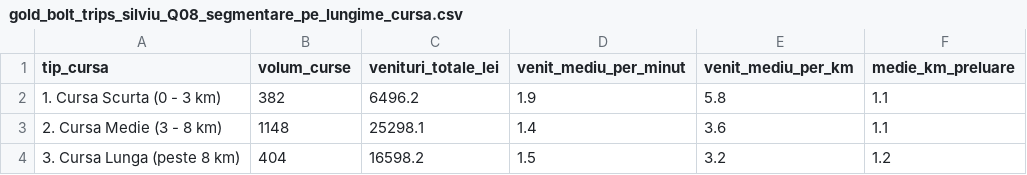
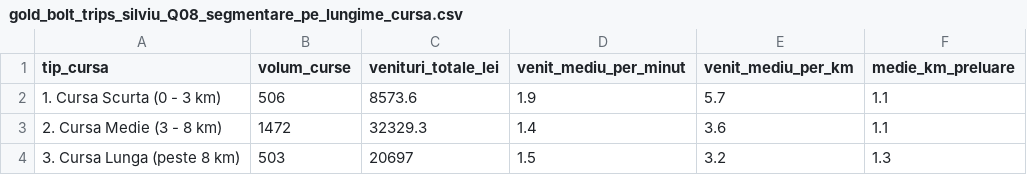
Before and after one commit to SilwiuEduard/bolt-trips-analysis-2026-bucharest-romania, a CSV file: data/data_gold/gold_bolt_trips_silviu_Q08_segmentare_pe_lungime_cursa.csv, drawn as a sheet.

```diff
--- a/data/data_gold/gold_bolt_trips_silviu_Q08_segmentare_pe_lungime_cursa.csv
+++ b/data/data_gold/gold_bolt_trips_silviu_Q08_segmentare_pe_lungime_cursa.csv
@@ -1,4 +1,4 @@
 tip_cursa,volum_curse,venituri_totale_lei,venit_mediu_per_minut,venit_mediu_per_km,medie_km_preluare
-1. Cursa Scurta (0 - 3 km),382,6496.2,1.9,5.8,1.1
-2. Cursa Medie (3 - 8 km),1148,25298.1,1.4,3.6,1.1
-3. Cursa Lunga (peste 8 km),404,16598.2,1.5,3.2,1.2
+1. Cursa Scurta (0 - 3 km),506,8573.6,1.9,5.7,1.1
+2. Cursa Medie (3 - 8 km),1472,32329.3,1.4,3.6,1.1
+3. Cursa Lunga (peste 8 km),503,20697,1.5,3.2,1.3
```
Also changed, not shown: data/data_gold/gold_bolt_trips_silviu_Q04_medie_lei_km_si_min_pe_ore.csv, data/data_gold/gold_bolt_trips_silviu_Q05_medie_lei_km_si_min_pe_zile.csv, 9 other files.
